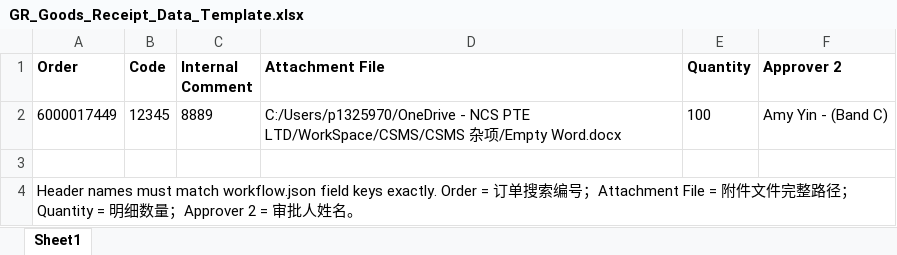
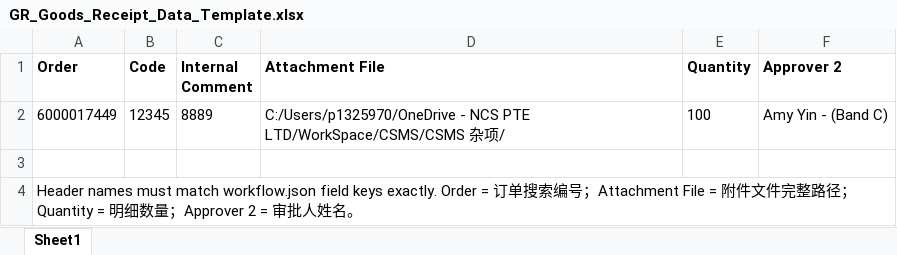
Before and after one commit to yaoyaobaibai/OutlookAgentTool, an Excel workbook: agent_tool/Auto fill form/workflows/gracubuy_gr_flow/GR_Goods_Receipt_Data_Template.xlsx, sheet Sheet1, drawn as a sheet; values as stored, in another font and other column widths than the file's, no borders; the diff names each change by its address in the sheet, - before the commit and + after, or states it on an @@ line.

```diff
--- a/agent_tool/Auto fill form/workflows/gracubuy_gr_flow/GR_Goods_Receipt_Data_Template.xlsx (sheet Sheet1)
+++ b/agent_tool/Auto fill form/workflows/gracubuy_gr_flow/GR_Goods_Receipt_Data_Template.xlsx (sheet Sheet1)
-D2 (Attachment File): …杂项/Empty Word.docx
+D2 (Attachment File): …杂项/
```
Also changed, not shown: 8 other files.
